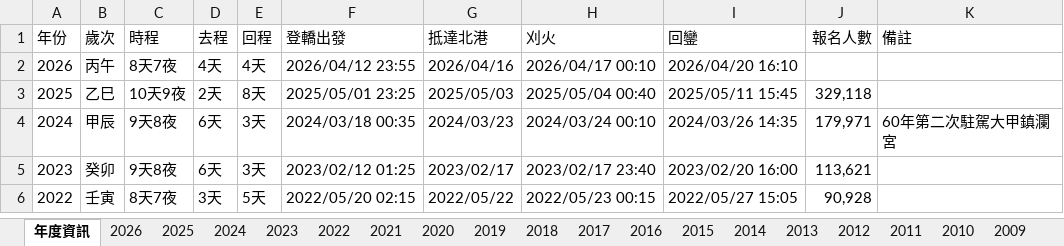
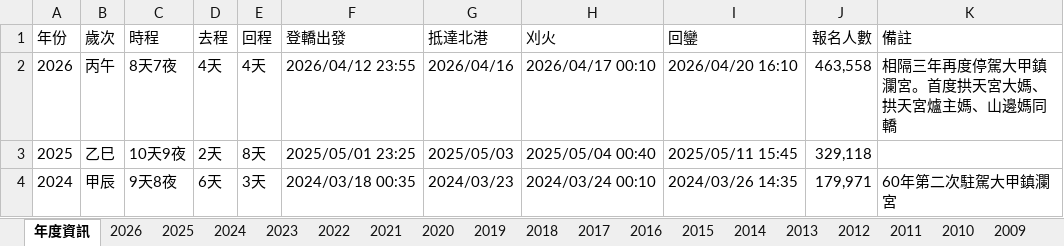
Before and after one commit to suptuchstop/mazu--cloud, an Excel workbook: BaishatunMAZU_Data.xlsx, sheet 年度資訊, drawn as a sheet; only a part is shown; the shorter side is filled out with more unchanged rows; values as stored, in another font and other column widths than the file's, no borders; the diff names each change by its address in the sheet, - before the commit and + after, or states it on an @@ line.

Commit message:
Add files via upload

```diff
--- a/BaishatunMAZU_Data.xlsx (sheet 年度資訊)
+++ b/BaishatunMAZU_Data.xlsx (sheet 年度資訊)
-J2 (報名人數): (empty)
+J2 (報名人數): 463,558
-K2 (備註): (empty)
+K2 (備註): 相隔三年再度停駕大甲鎮瀾宮。首度拱天宮大媽、拱天宮爐主媽、山邊媽同轎
```
